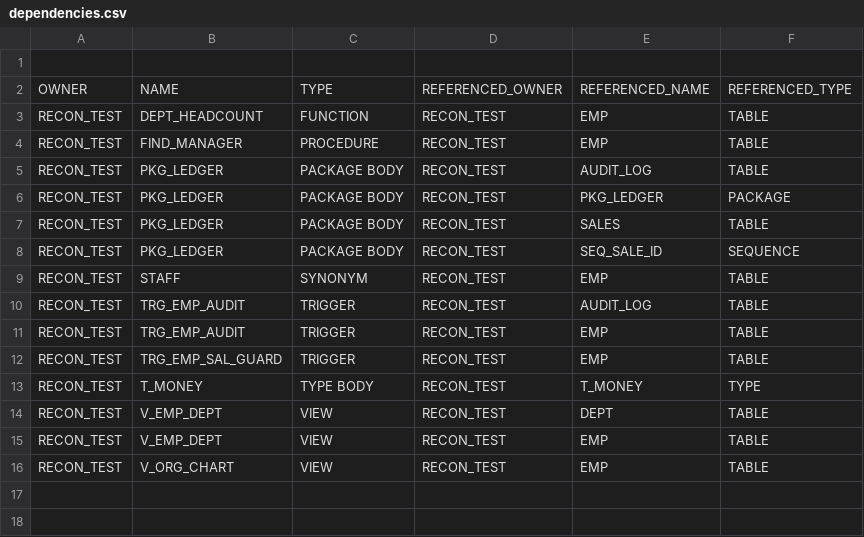
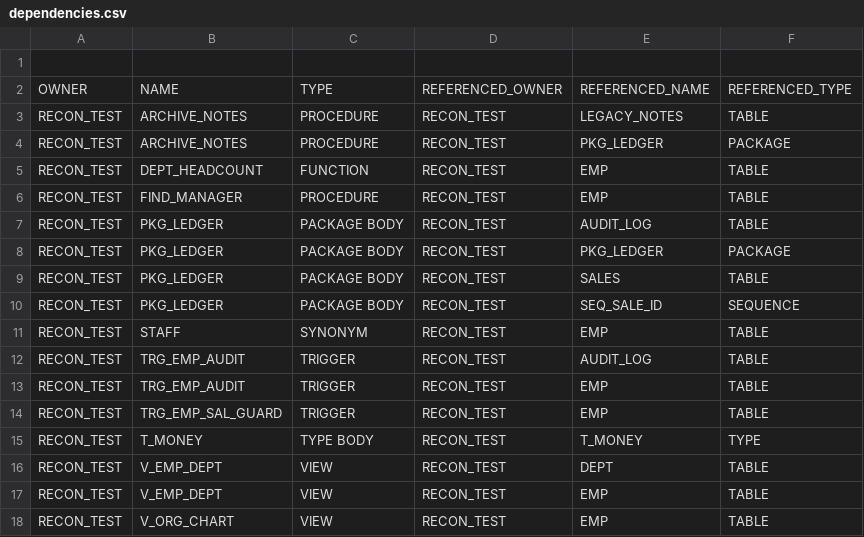
Before and after one commit to Muzzammil242/pgrecon, a CSV file: examples/dump_oracle21c/dependencies.csv, drawn as a sheet; the diff names each change by its address in the sheet, - before the commit and + after, or states it on an @@ line.

```diff
--- a/examples/dump_oracle21c/dependencies.csv
+++ b/examples/dump_oracle21c/dependencies.csv
+row 3: RECON_TEST | ARCHIVE_NOTES | PROCEDURE | RECON_TEST | LEGACY_NOTES | TABLE
+row 4: RECON_TEST | ARCHIVE_NOTES | PROCEDURE | RECON_TEST | PKG_LEDGER | PACKAGE
```
Also changed, not shown: examples/dump_oracle21c/columns.csv, examples/dump_oracle21c/indexes.csv, 15 other files.
